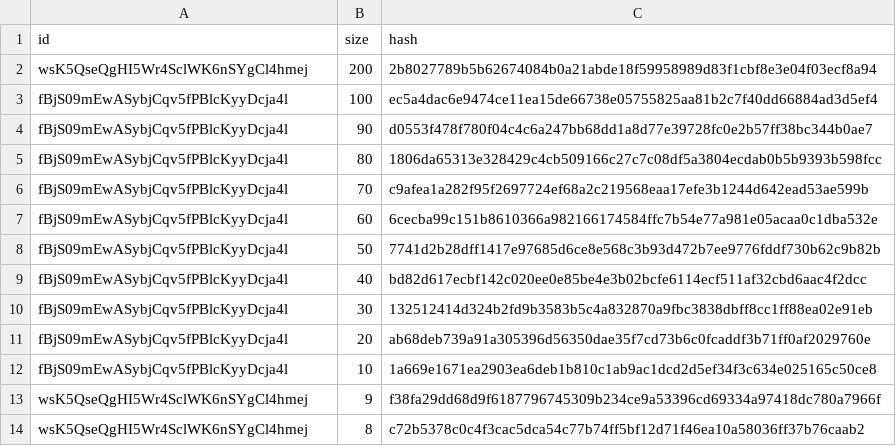
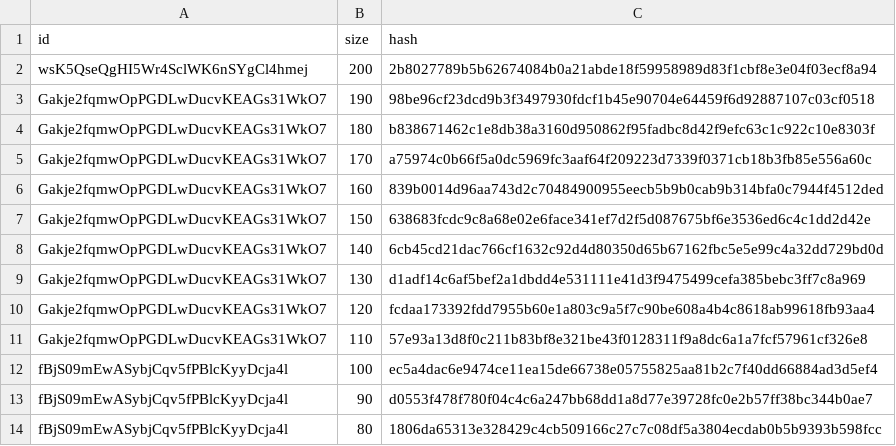
Before and after one commit to trwa/CardaMove, a CSV file: src/single_run.csv, drawn as a sheet; only a part is shown; the shorter side is filled out with more unchanged rows.

```diff
--- a/src/single_run.csv
+++ b/src/single_run.csv
@@ -2,2 +2,11 @@ id,size,hash
 wsK5QseQgHI5Wr4SclWK6nSYgCl4hmej,200,2b8027789b5b62674084b0a21abde18f59958989d83f1cbf8e3e04f03ecf8a94
+Gakje2fqmwOpPGDLwDucvKEAGs31WkO7,190,98be96cf23dcd9b3f3497930fdcf1b45e90704e64459f6d92887107c03cf0518
+Gakje2fqmwOpPGDLwDucvKEAGs31WkO7,180,b838671462c1e8db38a3160d950862f95fadbc8d42f9efc63c1c922c10e8303f
+Gakje2fqmwOpPGDLwDucvKEAGs31WkO7,170,a75974c0b66f5a0dc5969fc3aaf64f209223d7339f0371cb18b3fb85e556a60c
+Gakje2fqmwOpPGDLwDucvKEAGs31WkO7,160,839b0014d96aa743d2c70484900955eecb5b9b0cab9b314bfa0c7944f4512ded
+Gakje2fqmwOpPGDLwDucvKEAGs31WkO7,150,638683fcdc9c8a68e02e6face341ef7d2f5d087675bf6e3536ed6c4c1dd2d42e
+Gakje2fqmwOpPGDLwDucvKEAGs31WkO7,140,6cb45cd21dac766cf1632c92d4d80350d65b67162fbc5e5e99c4a32dd729bd0d
+Gakje2fqmwOpPGDLwDucvKEAGs31WkO7,130,d1adf14c6af5bef2a1dbdd4e531111e41d3f9475499cefa385bebc3ff7c8a969
+Gakje2fqmwOpPGDLwDucvKEAGs31WkO7,120,fcdaa173392fdd7955b60e1a803c9a5f7c90be608a4b4c8618ab99618fb93aa4
+Gakje2fqmwOpPGDLwDucvKEAGs31WkO7,110,57e93a13d8f0c211b83bf8e321be43f0128311f9a8dc6a1a7fcf57961cf326e8
 fBjS09mEwASybjCqv5fPBlcKyyDcja4l,100,ec5a4dac6e9474ce11ea15de66738e05755825aa81b2c7f40dd66884ad3d5ef4
```
Also changed, not shown: src/single_fund.csv, 6 other files.
